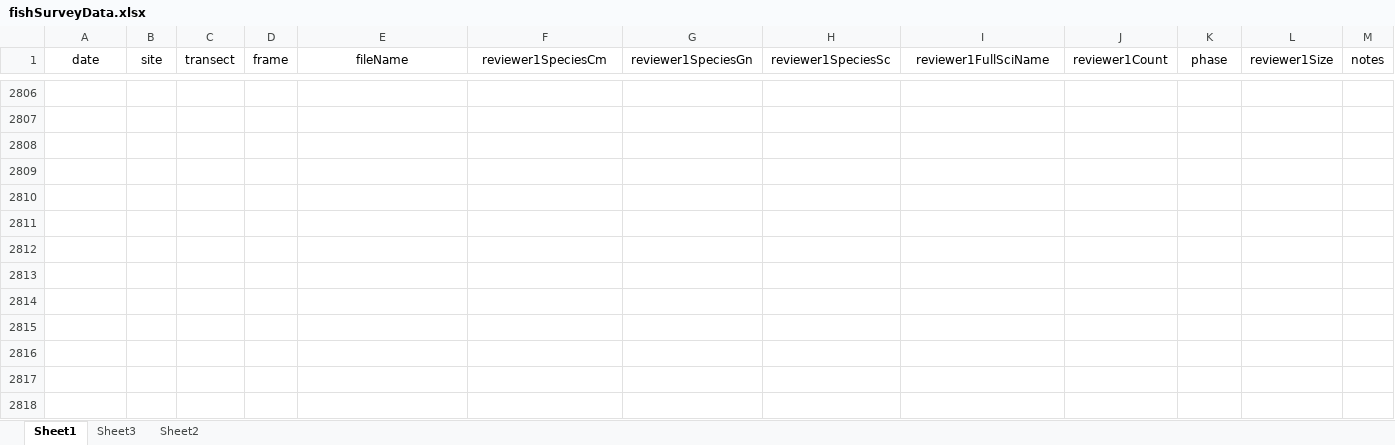
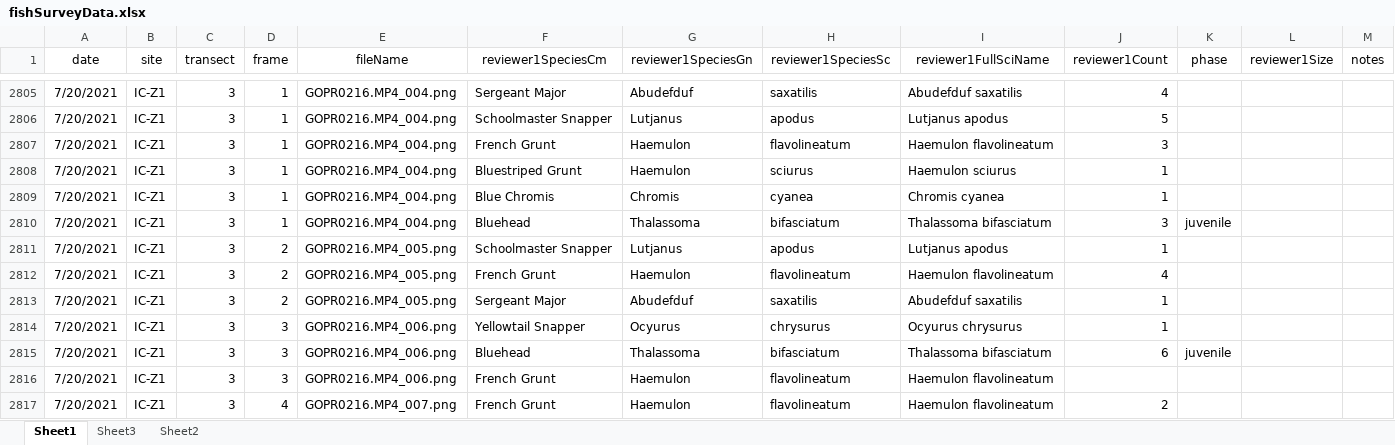
Before and after one commit to icombs2017/photogrammetryNOAA, an Excel workbook: fishSurveys/data/fishSurveyData.xlsx, sheet Sheet1, drawn as a sheet; only a part is shown, gaps mark what is left out; values as stored, in another font and other column widths than the file's, no borders; addresses are those after the commit; rows hold the shown columns only; the diff covers the shown part only; the diff names each change by its address in the sheet, - before the commit and + after, or states it on an @@ line.

```diff
--- a/fishSurveys/data/fishSurveyData.xlsx (sheet Sheet1)
+++ b/fishSurveys/data/fishSurveyData.xlsx (sheet Sheet1)
-row 2805: (empty)
+row 2805: 7/20/2021 | IC-Z1 | 3 | 1 | GOPR0216.MP4_004.png | Sergeant Major | Abudefduf | saxatilis | Abudefduf saxatilis | 4
-row 2806: (empty)
+row 2806: 7/20/2021 | IC-Z1 | 3 | 1 | GOPR0216.MP4_004.png | Schoolmaster Snapper | Lutjanus | apodus | Lutjanus apodus | 5
-row 2807: (empty)
+row 2807: 7/20/2021 | IC-Z1 | 3 | 1 | GOPR0216.MP4_004.png | French Grunt | Haemulon | flavolineatum | Haemulon flavolineatum | 3
-row 2808: (empty)
+row 2808: 7/20/2021 | IC-Z1 | 3 | 1 | GOPR0216.MP4_004.png | Bluestriped Grunt | Haemulon | sciurus | Haemulon sciurus | 1
-row 2809: (empty)
+row 2809: 7/20/2021 | IC-Z1 | 3 | 1 | GOPR0216.MP4_004.png | Blue Chromis | Chromis | cyanea | Chromis cyanea | 1
-row 2810: (empty)
+row 2810: 7/20/2021 | IC-Z1 | 3 | 1 | GOPR0216.MP4_004.png | Bluehead | Thalassoma | bifasciatum | Thalassoma bifasciatum | 3 | juvenile
-row 2811: (empty)
+row 2811: 7/20/2021 | IC-Z1 | 3 | 2 | GOPR0216.MP4_005.png | Schoolmaster Snapper | Lutjanus | apodus | Lutjanus apodus | 1
-row 2812: (empty)
+row 2812: 7/20/2021 | IC-Z1 | 3 | 2 | GOPR0216.MP4_005.png | French Grunt | Haemulon | flavolineatum | Haemulon flavolineatum | 4
-row 2813: (empty)
+row 2813: 7/20/2021 | IC-Z1 | 3 | 2 | GOPR0216.MP4_005.png | Sergeant Major | Abudefduf | saxatilis | Abudefduf saxatilis | 1
-row 2814: (empty)
+row 2814: 7/20/2021 | IC-Z1 | 3 | 3 | GOPR0216.MP4_006.png | Yellowtail Snapper | Ocyurus | chrysurus | Ocyurus chrysurus | 1
-row 2815: (empty)
+row 2815: 7/20/2021 | IC-Z1 | 3 | 3 | GOPR0216.MP4_006.png | Bluehead | Thalassoma | bifasciatum | Thalassoma bifasciatum | 6 | juvenile
-row 2816: (empty)
+row 2816: 7/20/2021 | IC-Z1 | 3 | 3 | GOPR0216.MP4_006.png | French Grunt | Haemulon | flavolineatum | Haemulon flavolineatum
-row 2817: (empty)
+row 2817: 7/20/2021 | IC-Z1 | 3 | 4 | GOPR0216.MP4_007.png | French Grunt | Haemulon | flavolineatum | Haemulon flavolineatum | 2
```
Also changed, not shown: 2 added rows, 1 removed row and 570 edited cells elsewhere in this sheet.
